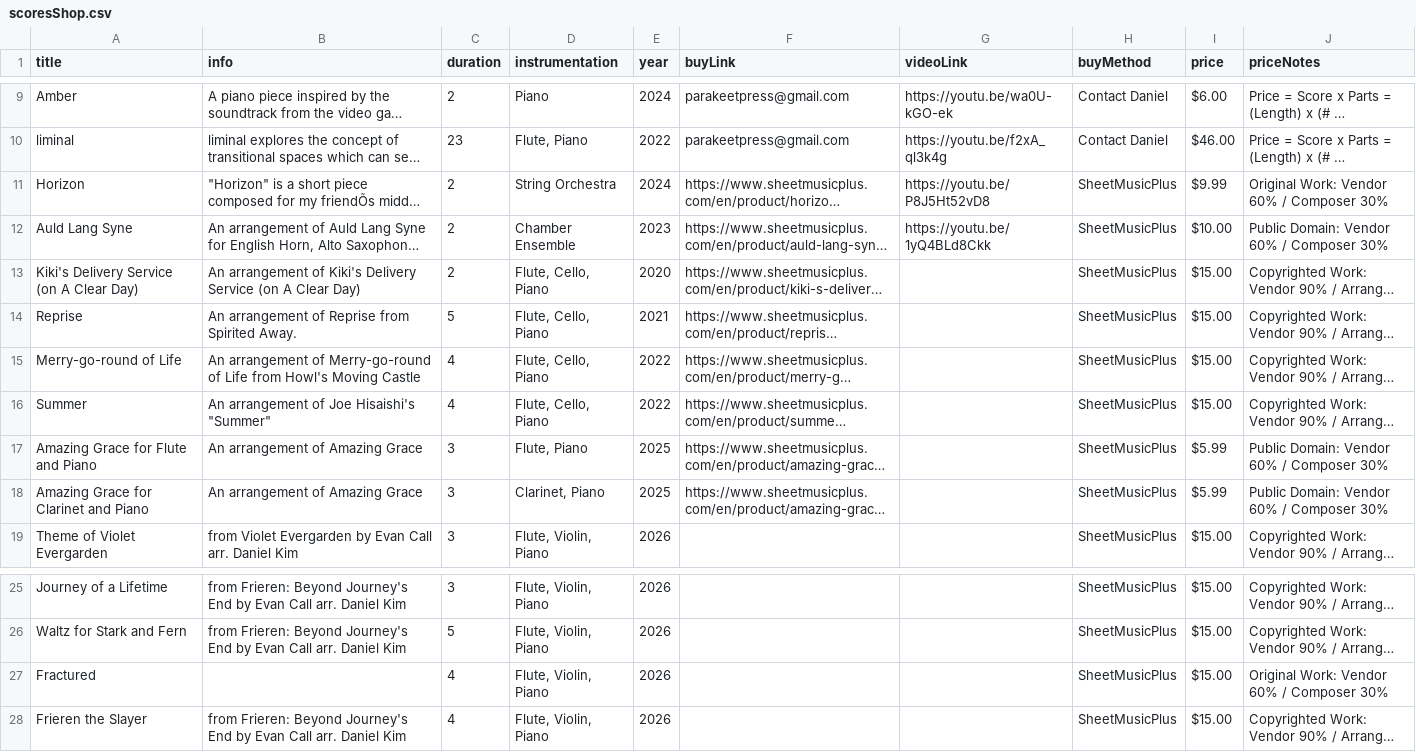
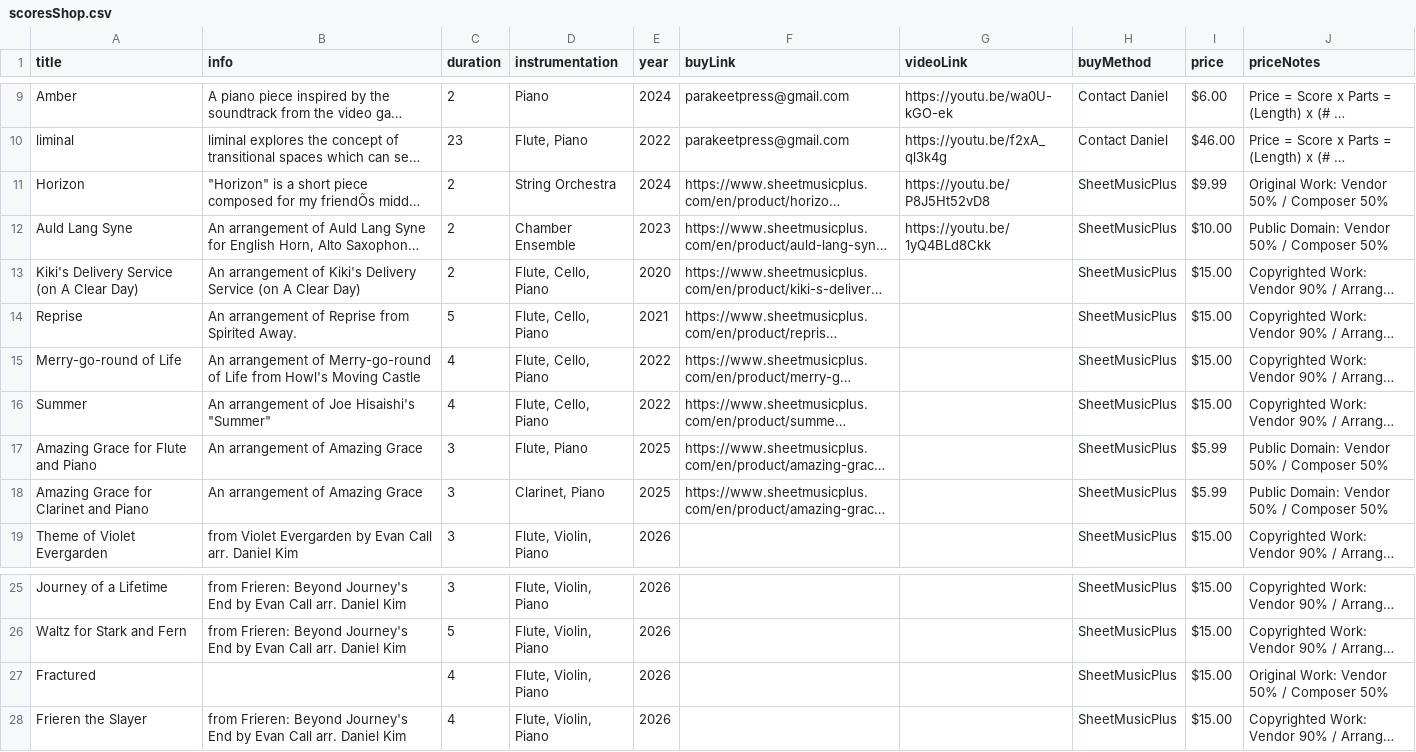
Before and after one commit to mkend291/parakeetpress, a CSV file: pp_files/pp_store/scoresShop.csv, drawn as a sheet; only a part is shown, gaps mark what is left out; long unchanged cells end in …; the diff names each change by its address in the sheet, - before the commit and + after, or states it on an @@ line.

Commit message:
Update scoresShop.csv

```diff
--- a/pp_files/pp_store/scoresShop.csv
+++ b/pp_files/pp_store/scoresShop.csv
-J11 (priceNotes): Original Work: Vendor 60% / Composer 30%
+J11 (priceNotes): Original Work: Vendor 50% / Composer 50%
-J12 (priceNotes): Public Domain: Vendor 60% / Composer 30%
+J12 (priceNotes): Public Domain: Vendor 50% / Composer 50%
-J17:J18 (priceNotes): Public Domain: Vendor 60% / Composer 30%
+J17:J18 (priceNotes): Public Domain: Vendor 50% / Composer 50%
-J27 (priceNotes): Original Work: Vendor 60% / Composer 30%
+J27 (priceNotes): Original Work: Vendor 50% / Composer 50%
```
